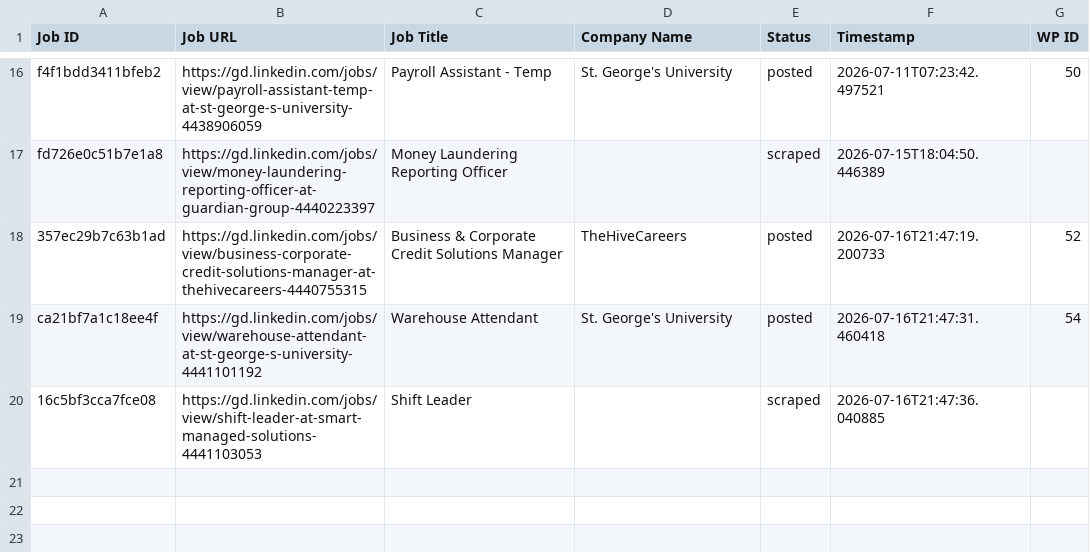
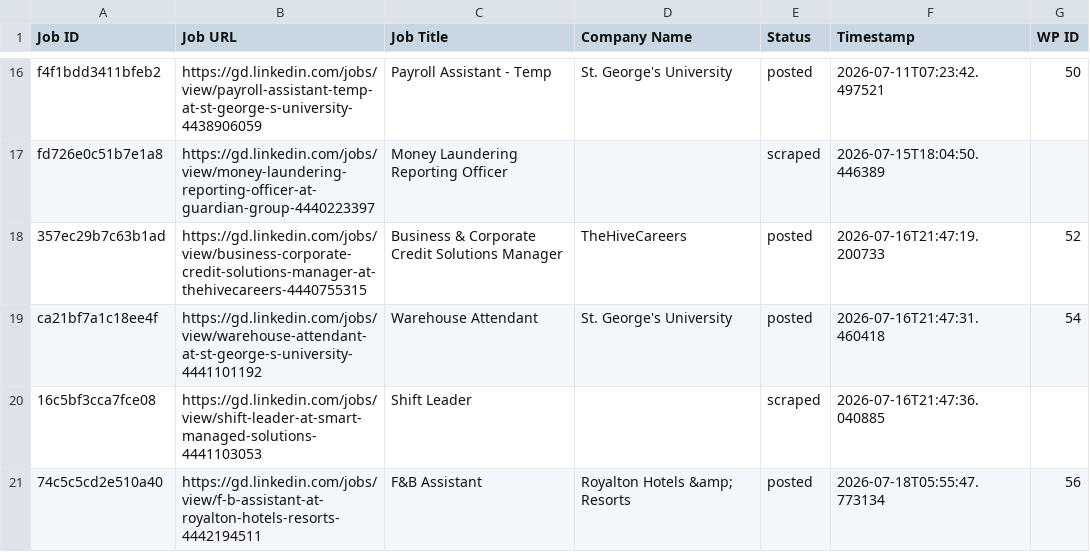
Before and after one commit to innovationinc2000/gd, a CSV file: processed_jobs.csv, drawn as a sheet; only a part is shown, gaps mark what is left out; the diff names each change by its address in the sheet, - before the commit and + after, or states it on an @@ line.

```diff
--- a/processed_jobs.csv
+++ b/processed_jobs.csv
+row 21: 74c5c5cd2e510a40 | https://gd.linkedin.com/jobs/view/f-b-assistant-at-royalton-hotels-resorts-4442194511 | F&B Assistant | Royalton Hotels &amp; Resorts | posted | 2026-07-18T05:55:47.773134 | 56
```
